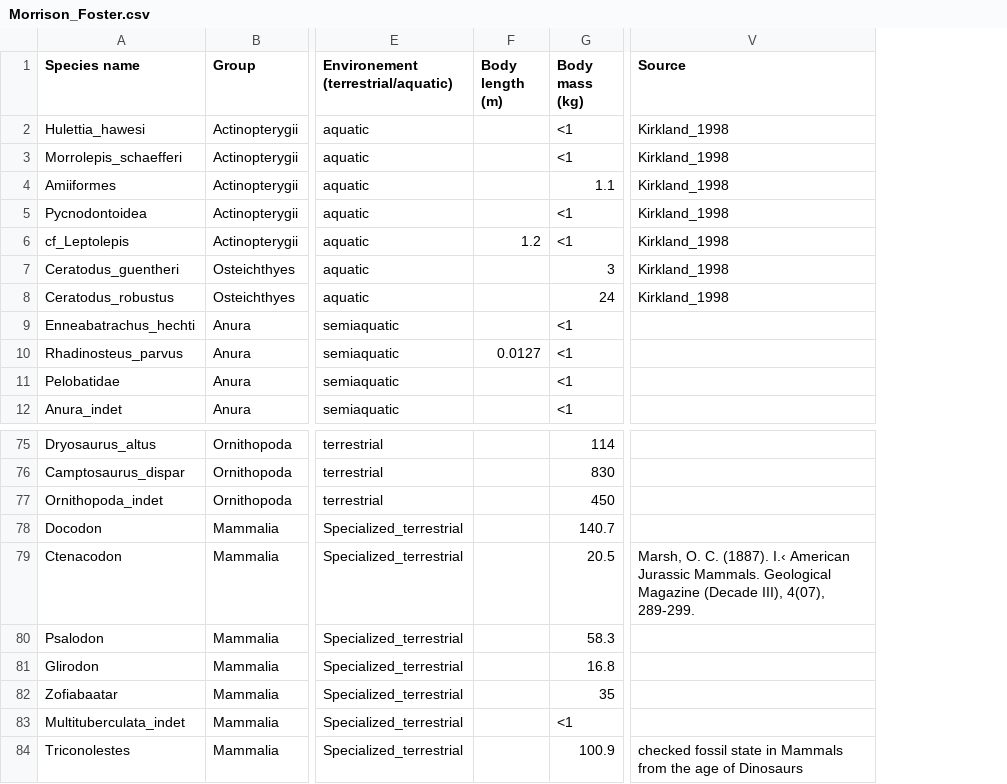
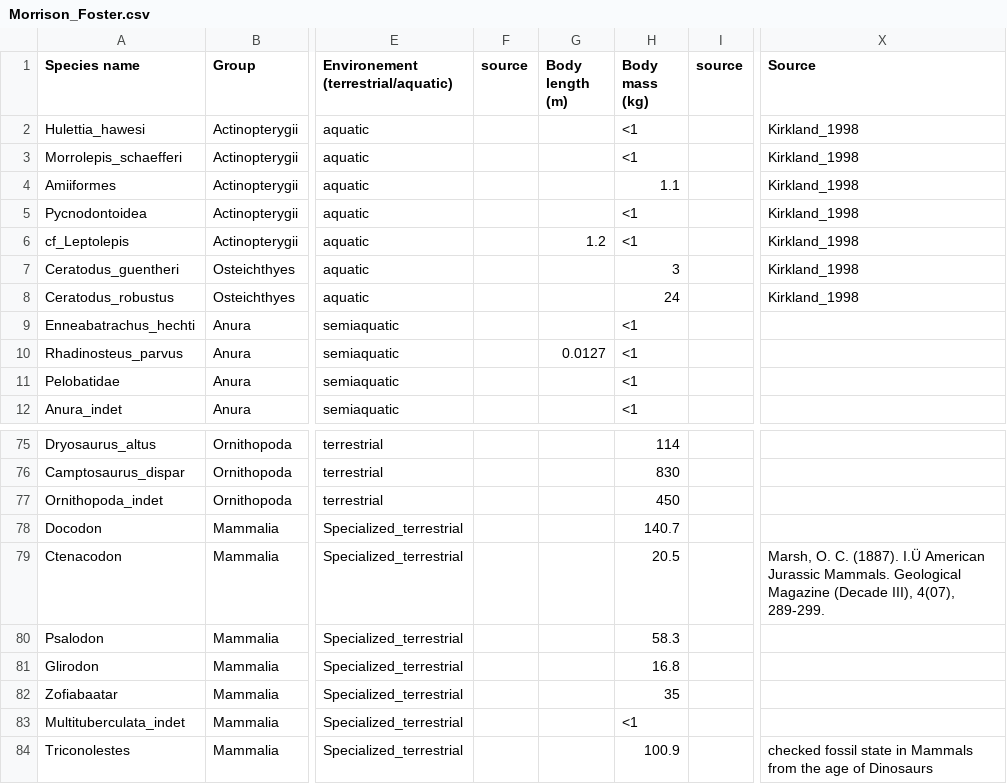
Before and after one commit to TGuillerme/Timespines, a CSV file: Data/Morrison_Foster.csv, drawn as a sheet; only a part is shown, gaps mark what is left out; addresses are those after the commit; the diff names each change by its address in the sheet, - before the commit and + after, or states it on an @@ line.

Commit message:
Data clean up

```diff
--- a/Data/Morrison_Foster.csv
+++ b/Data/Morrison_Foster.csv
+column F (source), empty
+column I (source), empty
-X79 (Source): …C. (1887). I.‹ American Jurassic…
+X79 (Source): …C. (1887). I.Ü American Jurassic…
```
Also changed, not shown: Data/Bear_Gulch.csv, Data/GreenBassin.csv, 1 other file.
